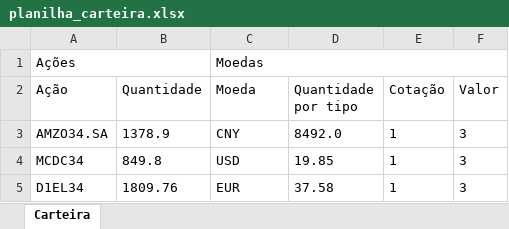
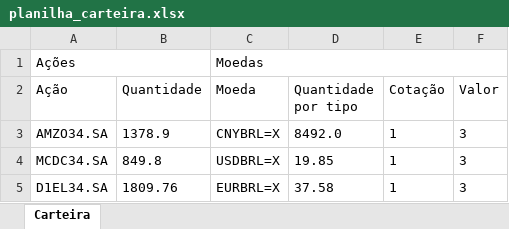
Before and after one commit to Anajuliarlc/A2-IC, an Excel workbook: Openpy/planilha_carteira.xlsx, sheet Carteira, drawn as a sheet; values as stored, in another font and other column widths than the file's, no borders; the diff names each change by its address in the sheet, - before the commit and + after, or states it on an @@ line.

```diff
--- a/Openpy/planilha_carteira.xlsx (sheet Carteira)
+++ b/Openpy/planilha_carteira.xlsx (sheet Carteira)
-C3 (Moeda): CNY
+C3 (Moeda): CNYBRL=X
-A4 (Ação): MCDC34
+A4 (Ação): MCDC34.SA
-C4 (Moeda): USD
+C4 (Moeda): USDBRL=X
-A5 (Ação): D1EL34
+A5 (Ação): D1EL34.SA
-C5 (Moeda): EUR
+C5 (Moeda): EURBRL=X
```
Also changed, not shown: 5 other files.
